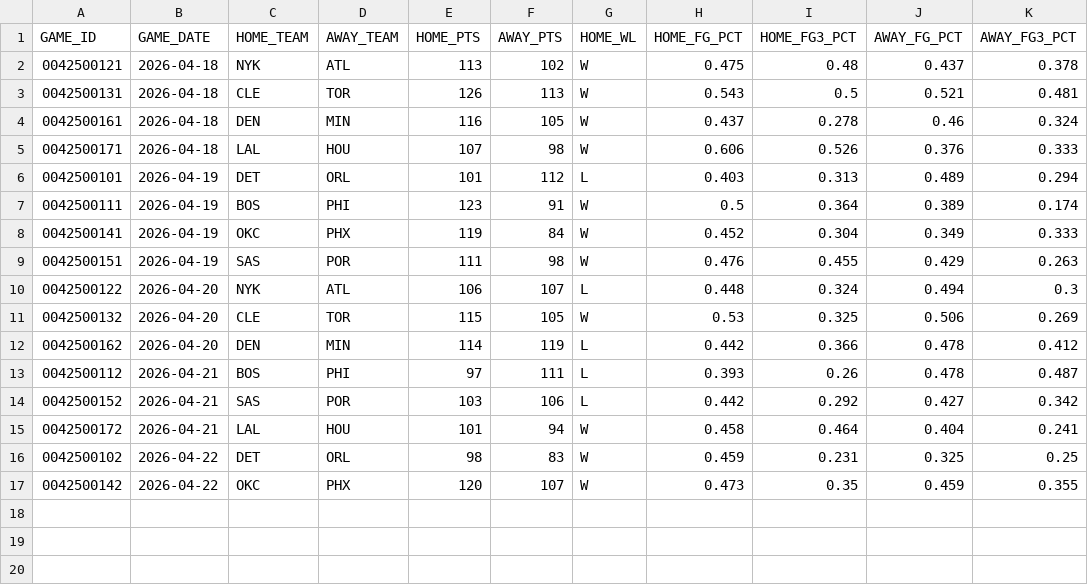
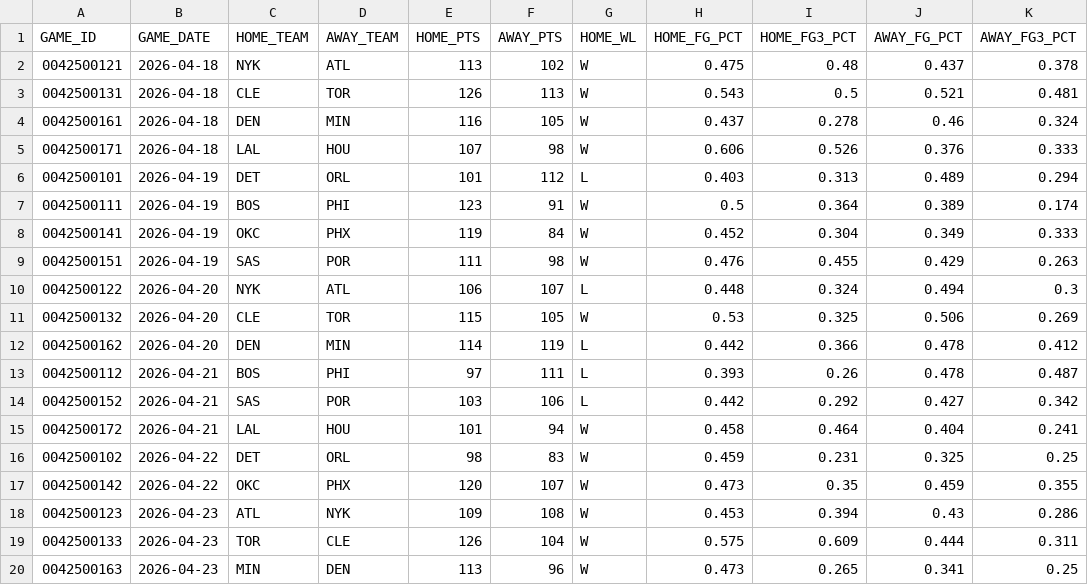
Before and after one commit to fuku8/nba-data, a CSV file: data/po_games.csv, drawn as a sheet.

```diff
--- a/data/po_games.csv
+++ b/data/po_games.csv
@@ -17 +17,4 @@ GAME_ID,GAME_DATE,HOME_TEAM,AWAY_TEAM,HOME_PTS,AWAY_PTS,HOME_WL,HOME_FG_PCT,HOME
 0042500142,2026-04-22,OKC,PHX,120,107,W,0.473,0.35,0.459,0.355
+0042500123,2026-04-23,ATL,NYK,109,108,W,0.453,0.394,0.43,0.286
+0042500133,2026-04-23,TOR,CLE,126,104,W,0.575,0.609,0.444,0.311
+0042500163,2026-04-23,MIN,DEN,113,96,W,0.473,0.265,0.341,0.25
```
Also changed, not shown: data/player_advanced.csv, data/player_per_game.csv, 8 other files.
